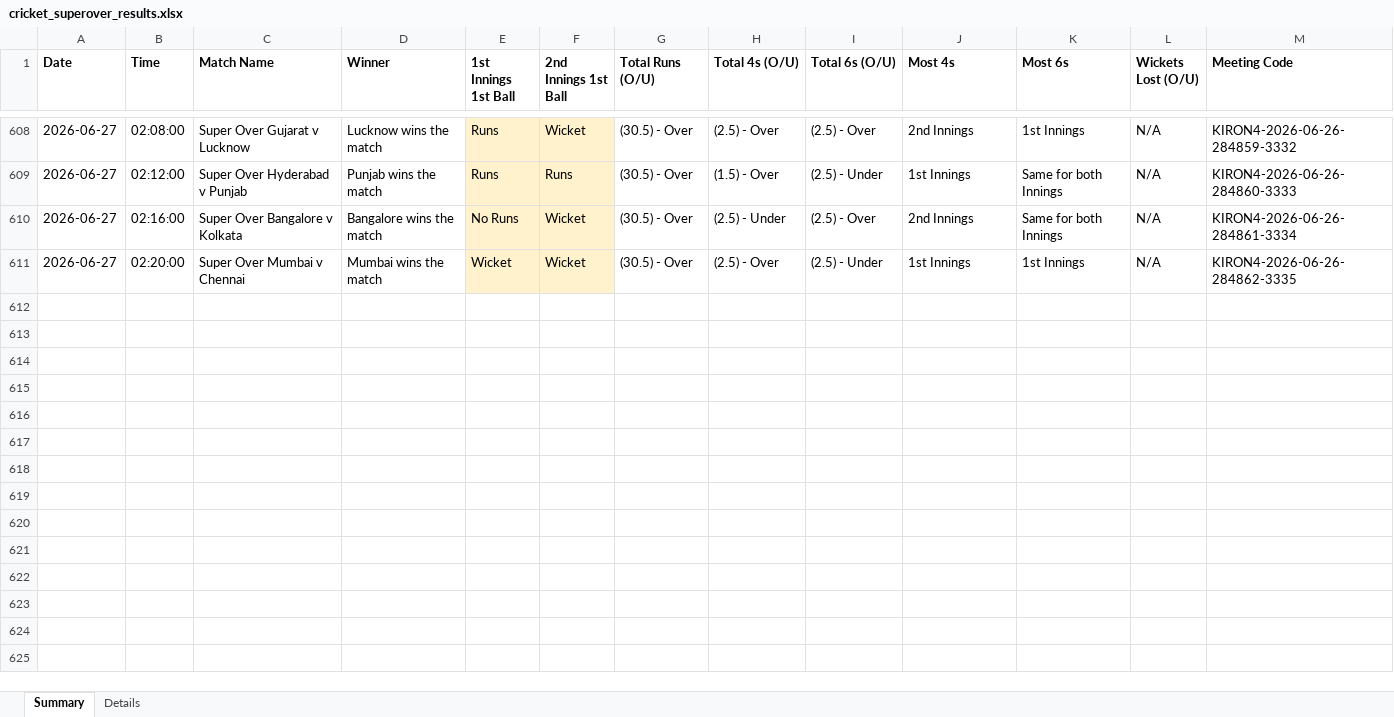
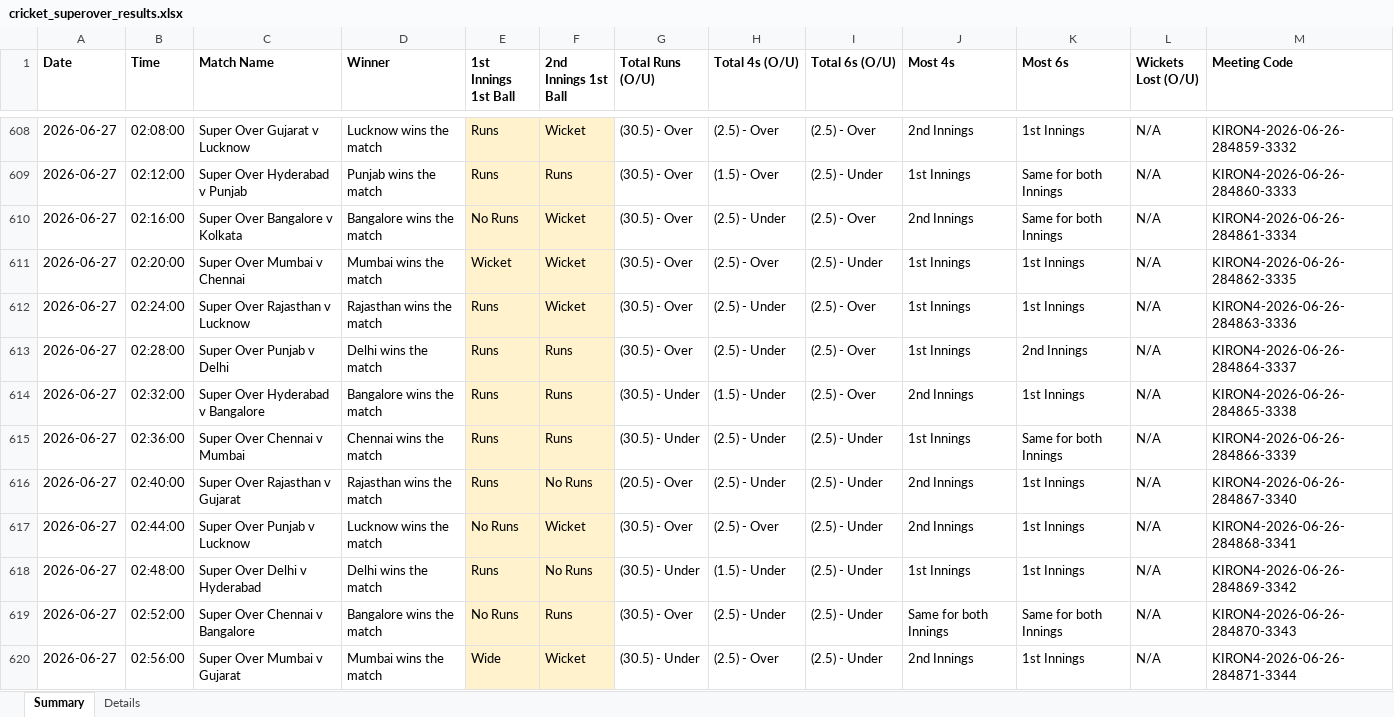
Before and after one commit to NorajChathuranga/STBet-Tracker, an Excel workbook: data/cricket_superover_results.xlsx, sheet Summary, drawn as a sheet; only a part is shown, gaps mark what is left out; values as stored, in another font and other column widths than the file's, no borders; the diff covers the shown part only; the diff names each change by its address in the sheet, - before the commit and + after, or states it on an @@ line.

```diff
--- a/data/cricket_superover_results.xlsx (sheet Summary)
+++ b/data/cricket_superover_results.xlsx (sheet Summary)
+row 612: 2026-06-27 | 02:24:00 | Super Over Rajasthan v Lucknow | Rajasthan wins the match | Runs | Wicket | (30.5) - Over | (2.5) - Under | (2.5) - Over | 1st Innings | 1st Innings | N/A | KIRON4-2026-06-26-284863-3336
+row 613: 2026-06-27 | 02:28:00 | Super Over Punjab v Delhi | Delhi wins the match | Runs | Runs | (30.5) - Over | (2.5) - Under | (2.5) - Over | 1st Innings | 2nd Innings | N/A | KIRON4-2026-06-26-284864-3337
+row 614: 2026-06-27 | 02:32:00 | Super Over Hyderabad v Bangalore | Bangalore wins the match | Runs | Runs | (30.5) - Under | (1.5) - Under | (2.5) - Over | 2nd Innings | 1st Innings | N/A | KIRON4-2026-06-26-284865-3338
+row 615: 2026-06-27 | 02:36:00 | Super Over Chennai v Mumbai | Chennai wins the match | Runs | Runs | (30.5) - Under | (2.5) - Under | (2.5) - Under | 1st Innings | Same for both Innings | N/A | KIRON4-2026-06-26-284866-3339
+row 616: 2026-06-27 | 02:40:00 | Super Over Rajasthan v Gujarat | Rajasthan wins the match | Runs | No Runs | (20.5) - Over | (2.5) - Under | (2.5) - Under | 2nd Innings | 1st Innings | N/A | KIRON4-2026-06-26-284867-3340
+row 617: 2026-06-27 | 02:44:00 | Super Over Punjab v Lucknow | Lucknow wins the match | No Runs | Wicket | (30.5) - Over | (2.5) - Over | (2.5) - Under | 2nd Innings | 1st Innings | N/A | KIRON4-2026-06-26-284868-3341
+row 618: 2026-06-27 | 02:48:00 | Super Over Delhi v Hyderabad | Delhi wins the match | Runs | No Runs | (30.5) - Under | (1.5) - Under | (2.5) - Under | 1st Innings | 1st Innings | N/A | KIRON4-2026-06-26-284869-3342
+row 619: 2026-06-27 | 02:52:00 | Super Over Chennai v Bangalore | Bangalore wins the match | No Runs | Runs | (30.5) - Over | (2.5) - Under | (2.5) - Under | Same for both Innings | Same for both Innings | N/A | KIRON4-2026-06-26-284870-3343
+row 620: 2026-06-27 | 02:56:00 | Super Over Mumbai v Gujarat | Mumbai wins the match | Wide | Wicket | (30.5) - Under | (2.5) - Over | (2.5) - Under | 2nd Innings | 1st Innings | N/A | KIRON4-2026-06-26-284871-3344
```
Also changed, not shown: 8 added rows elsewhere in this sheet, sheet Details, 5 other files.
